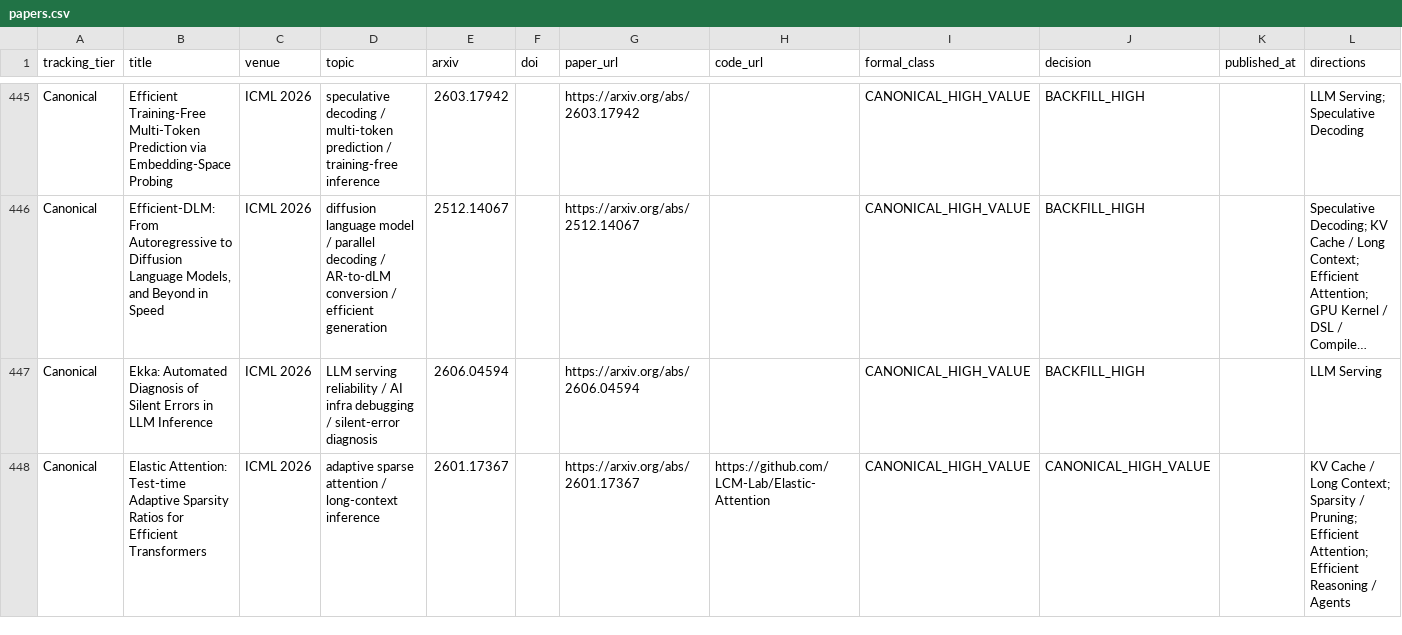
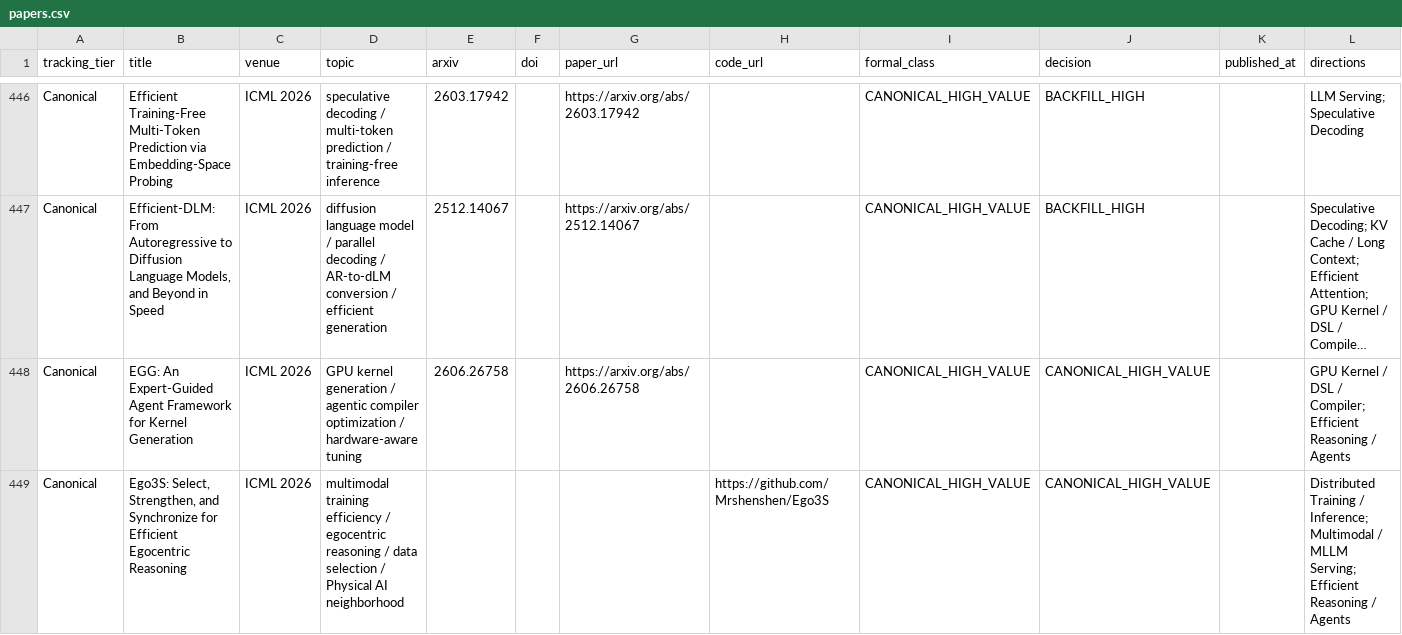
Before and after one commit to WangZhican/efficient-ml-landscape, a CSV file: data/papers.csv, drawn as a sheet; only a part is shown, gaps mark what is left out; the shorter side is filled out with more unchanged rows; long unchanged cells end in …; the diff covers the shown part only; the diff names each change by its address in the sheet, - before the commit and + after, or states it on an @@ line.

```diff
--- a/data/papers.csv
+++ b/data/papers.csv
+row 448: Canonical | EGG: An Expert-Guided Agent Framework for Kernel Generation | ICML 2026 | GPU kernel generation / agentic compiler optimization / hardware-aware tuning | 2606.26758 |  | https://arxiv.org/abs/2606.26758 |  | CANONICAL_HIGH_VALUE | CANONICAL_HIGH_VALUE |  | GPU Kernel / DSL / Compiler; Efficient Reasoning / Agents
+row 449: Canonical | Ego3S: Select, Strengthen, and Synchronize for Efficient Egocentric Reasoning | ICML 2026 | multimodal training efficiency / egocentric reasoning / data selection / Physical AI neighborhood |  |  |  | https://github.com/Mrshenshen/Ego3S | CANONICAL_HIGH_VALUE | CANONICAL_HIGH_VALUE |  | Distributed Training / Inference; Multimodal / MLLM Serving; Efficient Reasoning / Agents
```
Also changed, not shown: 2 added rows elsewhere in this file, data/classical.csv, 14 other files.
